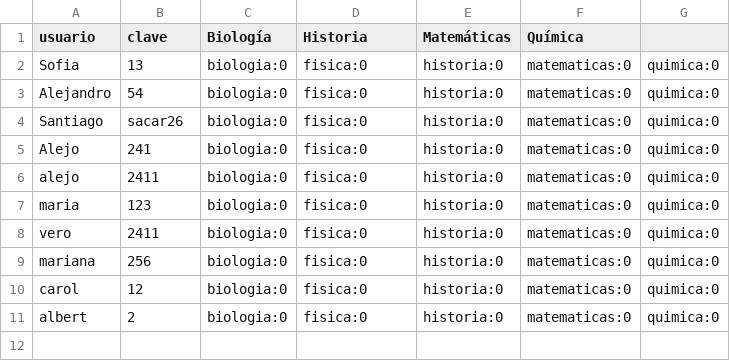
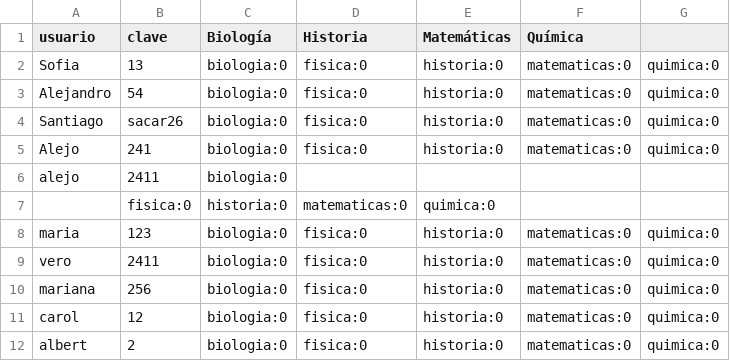
Before and after one commit to hurtadoalejo/proyecto_trivia, a CSV file: proyecto_trivia/data/users.csv, drawn as a sheet.

```diff
--- a/proyecto_trivia/data/users.csv
+++ b/proyecto_trivia/data/users.csv
@@ -5,3 +5,4 @@ Santiago;sacar26;biologia:0;fisica:0;historia:0;matematicas:0;quimica:0
 Alejo;241;biologia:0;fisica:0;historia:0;matematicas:0;quimica:0
-alejo;2411;biologia:0;fisica:0;historia:0;matematicas:0;quimica:0
+alejo;2411;biologia:0
+;fisica:0;historia:0;matematicas:0;quimica:0
 maria;123;biologia:0;fisica:0;historia:0;matematicas:0;quimica:0
```
Also changed, not shown: 1 other file.
